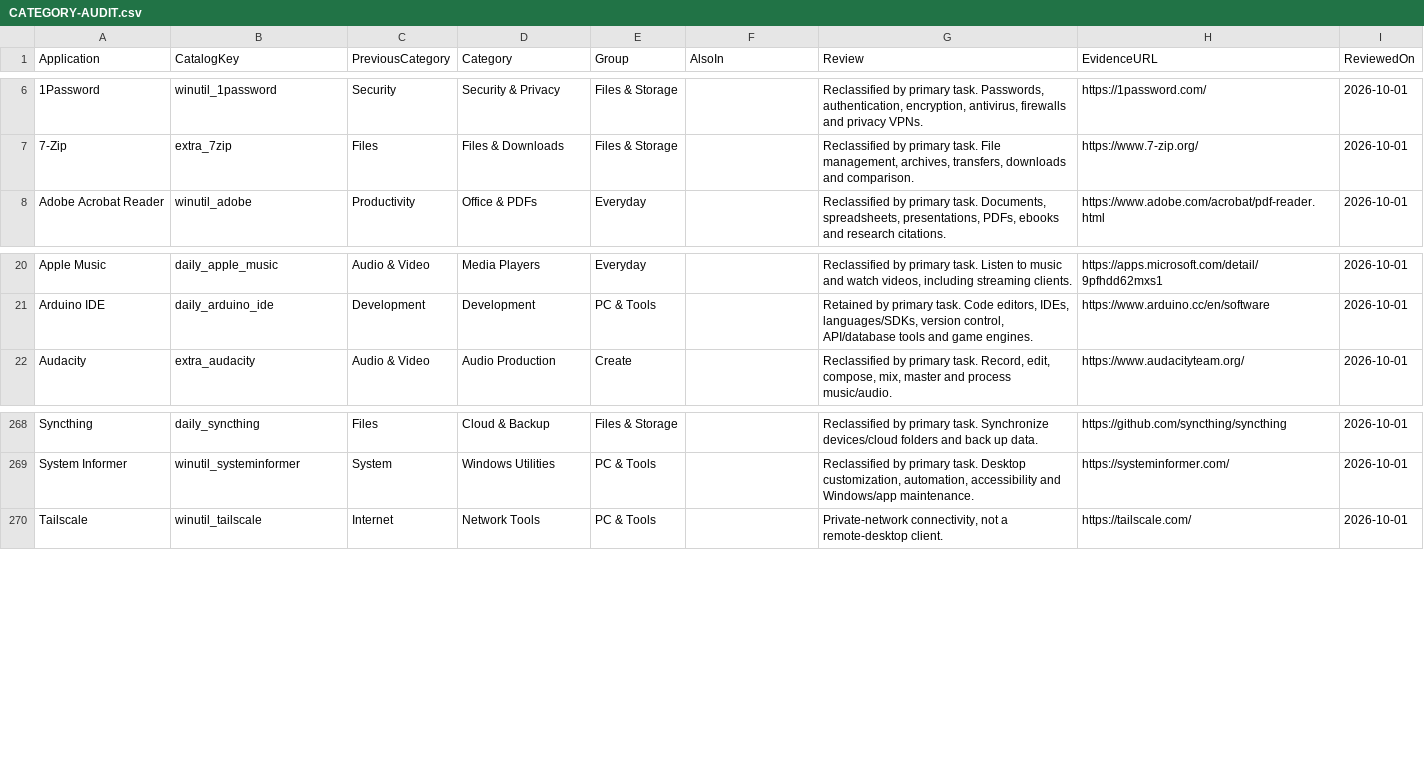
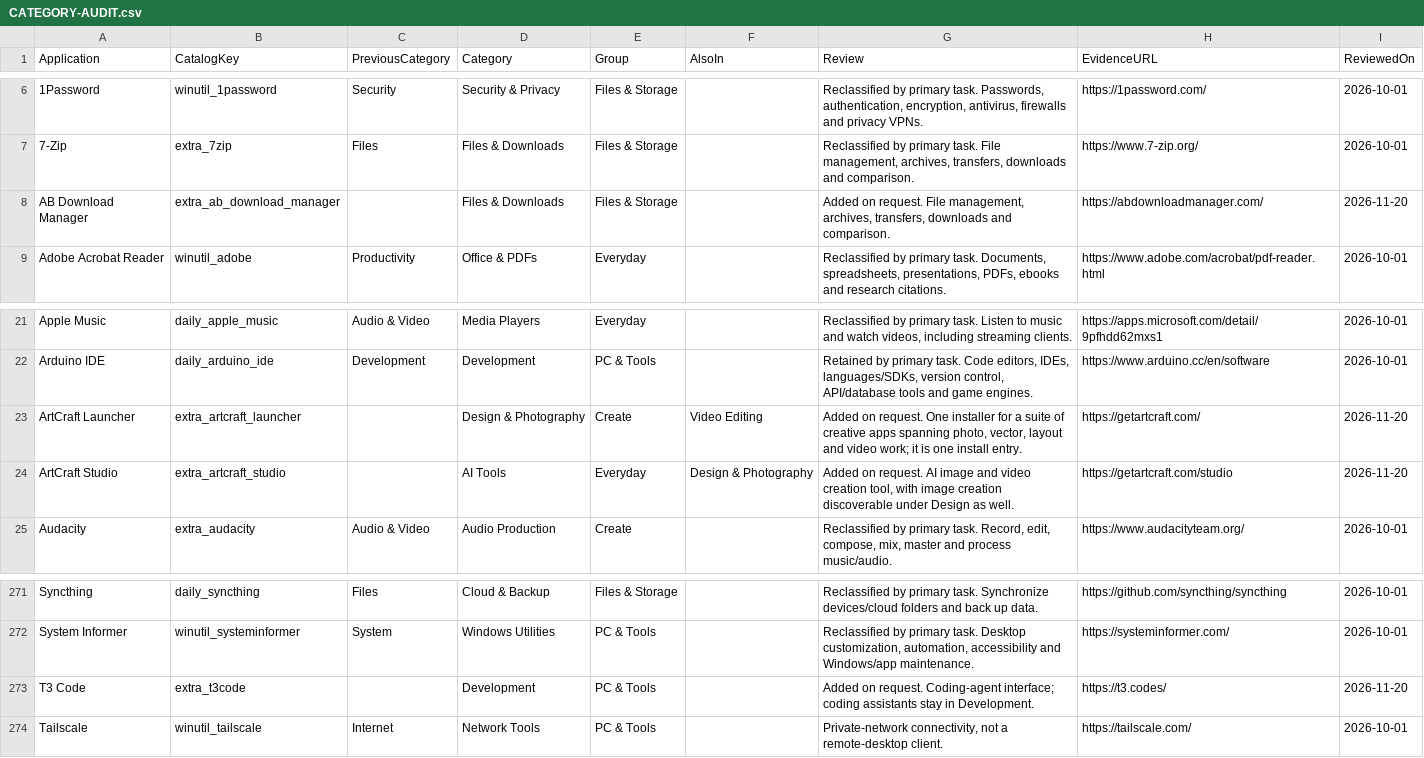
Before and after one commit to braga1k/1nstall, a CSV file: docs/catalog/CATEGORY-AUDIT.csv, drawn as a sheet; only a part is shown, gaps mark what is left out; the diff names each change by its address in the sheet, - before the commit and + after, or states it on an @@ line.

```diff
--- a/docs/catalog/CATEGORY-AUDIT.csv
+++ b/docs/catalog/CATEGORY-AUDIT.csv
+row 8: AB Download Manager | extra_ab_download_manager |  | Files & Downloads | Files & Storage |  | Added on request. File management, archives, transfers, downloads and comparison. | https://abdownloadmanager.com/ | 2026-11-20
+row 23: ArtCraft Launcher | extra_artcraft_launcher |  | Design & Photography | Create | Video Editing | Added on request. One installer for a suite of creative apps spanning photo, vector, layout and video work; it is one install entry. | https://getartcraft.com/ | 2026-11-20
+row 24: ArtCraft Studio | extra_artcraft_studio |  | AI Tools | Everyday | Design & Photography | Added on request. AI image and video creation tool, with image creation discoverable under Design as well. | https://getartcraft.com/studio | 2026-11-20
+row 273: T3 Code | extra_t3code |  | Development | PC & Tools |  | Added on request. Coding-agent interface; coding assistants stay in Development. | https://t3.codes/ | 2026-11-20
```
Also changed, not shown: 8 other files.
